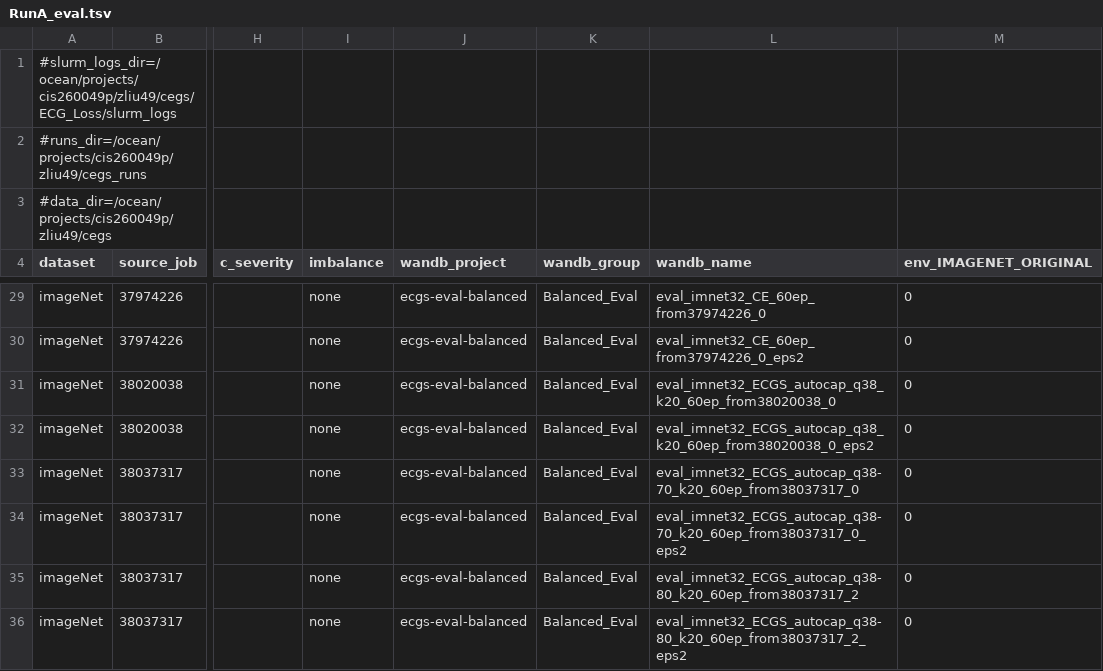
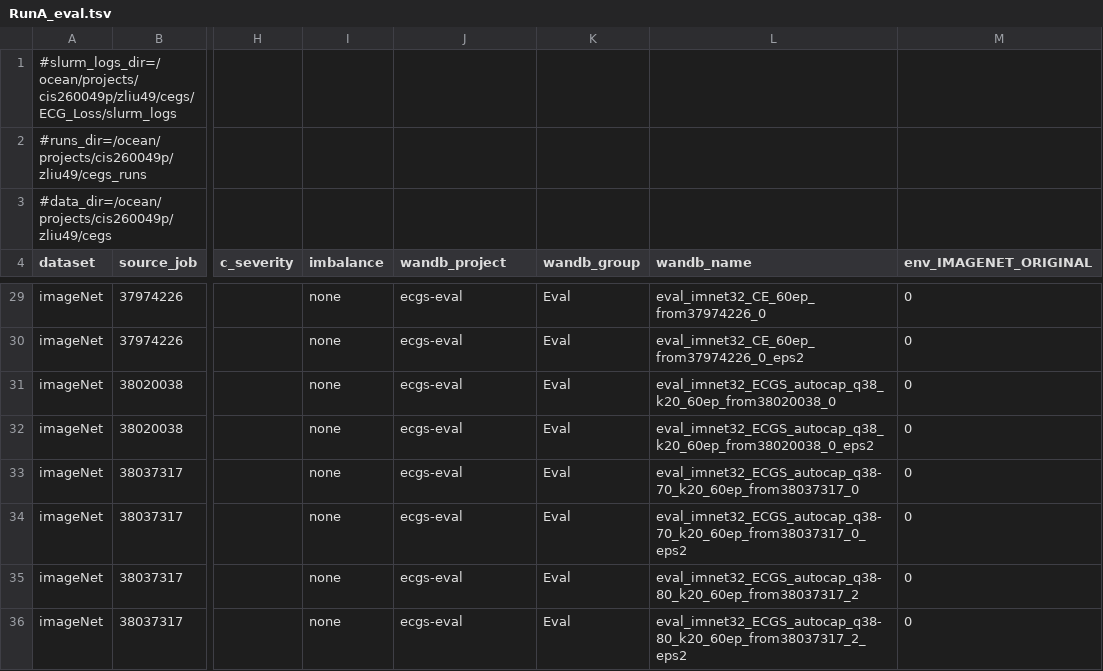
Before and after one commit to zhelianl-zl/ECG_Loss, a TSV file: sweeps/RunA_eval.tsv, drawn as a sheet; only a part is shown, gaps mark what is left out; the diff covers the shown part only; the diff names each change by its address in the sheet, - before the commit and + after, or states it on an @@ line.

Commit message:
merge RunA+RunB into single eval TSV (ecgs-eval project, LT for cifar10/100/svhn)
RunB_eval.tsv removed 鈥?was redundant since same checkpoints.
RunA_eval.tsv now: project=ecgs-eval, imbalance=exp for cifar10/100/svhn
(enables LT/ManyAcc/MediumAcc/FewAcc diagnostics in one pass).

```diff
--- a/sweeps/RunA_eval.tsv
+++ b/sweeps/RunA_eval.tsv
-J29:J36 (wandb_project): ecgs-eval-balanced
+J29:J36 (wandb_project): ecgs-eval
-K29:K36 (wandb_group): Balanced_Eval
+K29:K36 (wandb_group): Eval
```
Also changed, not shown: 68 edited cells elsewhere in this file, 1 other file.
